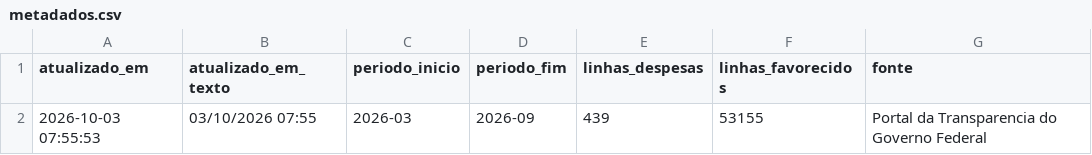
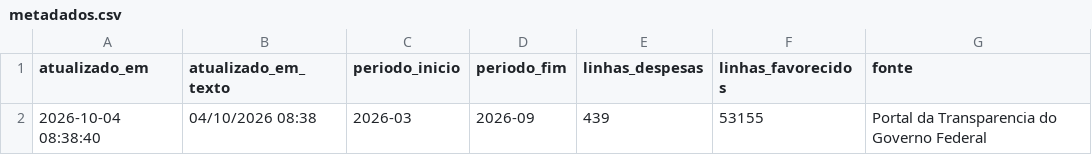
Before and after one commit to evanio-mariano/radargov-mvp, a CSV file: dados/tratado/powerbi/metadados.csv, drawn as a sheet.

```diff
--- a/dados/tratado/powerbi/metadados.csv
+++ b/dados/tratado/powerbi/metadados.csv
@@ -1,2 +1,2 @@
 atualizado_em,atualizado_em_texto,periodo_inicio,periodo_fim,linhas_despesas,linhas_favorecidos,fonte
-2026-10-03 07:55:53,03/10/2026 07:55,2026-03,2026-09,439,53155,Portal da Transparencia do Governo Federal
+2026-10-04 08:38:40,04/10/2026 08:38,2026-03,2026-09,439,53155,Portal da Transparencia do Governo Federal
```
Also changed, not shown: 1 other file.
